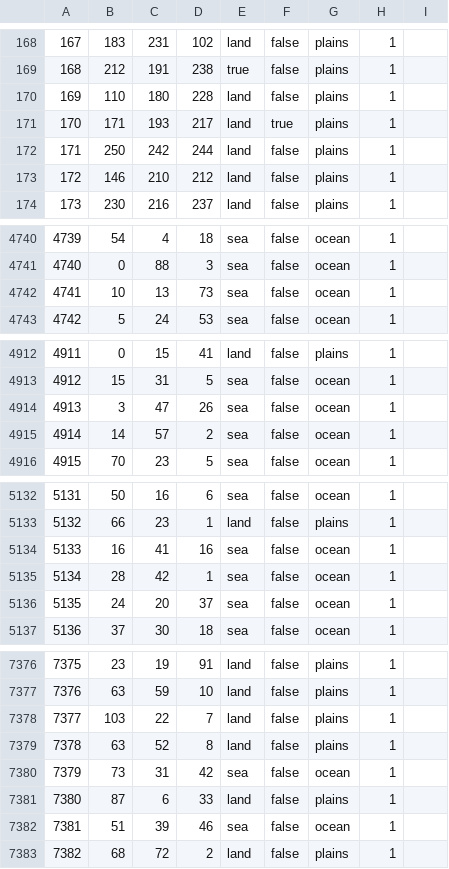
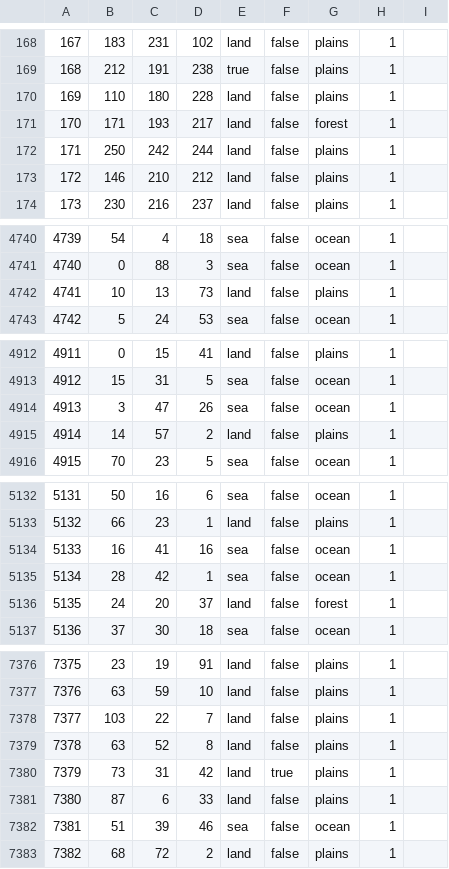
Before and after one commit to Yemven/thelastdaysofpoland, a CSV file: map/definition.csv, drawn as a sheet; only a part is shown, gaps mark what is left out; the diff covers the shown part only.

```diff
--- a/map/definition.csv
+++ b/map/definition.csv
@@ -170,3 +170,3 @@
 169;110;180;228;land;false;plains;1;
-170;171;193;217;land;true;plains;1;
+170;171;193;217;land;false;forest;1;
 171;250;242;244;land;false;plains;1;
@@ -4741,3 +4741,3 @@
 4740;0;88;3;sea;false;ocean;1;
-4741;10;13;73;sea;false;ocean;1;
+4741;10;13;73;land;false;plains;1;
 4742;5;24;53;sea;false;ocean;1;
@@ -4914,3 +4914,3 @@
 4913;3;47;26;sea;false;ocean;1;
-4914;14;57;2;sea;false;ocean;1;
+4914;14;57;2;land;false;plains;1;
 4915;70;23;5;sea;false;ocean;1;
@@ -5135,3 +5135,3 @@
 5134;28;42;1;sea;false;ocean;1;
-5135;24;20;37;sea;false;ocean;1;
+5135;24;20;37;land;false;forest;1;
 5136;37;30;18;sea;false;ocean;1;
@@ -7379,3 +7379,3 @@
 7378;63;52;8;land;false;plains;1;
-7379;73;31;42;sea;false;ocean;1;
+7379;73;31;42;land;true;plains;1;
 7380;87;6;33;land;false;plains;1;
```
Also changed, not shown: 41 edited cells elsewhere in this file, 6 other files.
